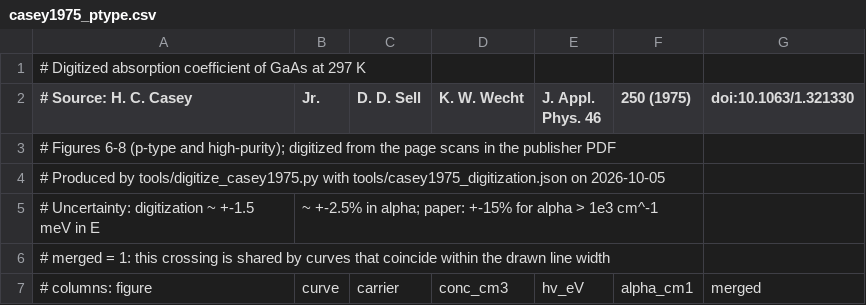
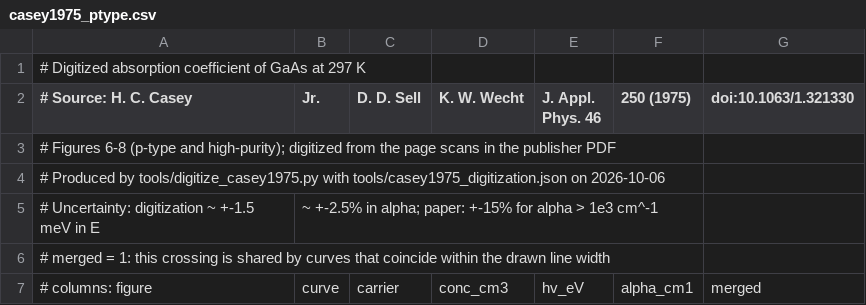
Before and after one commit to AdamCBartnik/GaAsTransport, a CSV file: gaas_mc/data/casey1975_ptype.csv, drawn as a sheet; only a part is shown.

```diff
--- a/gaas_mc/data/casey1975_ptype.csv
+++ b/gaas_mc/data/casey1975_ptype.csv
@@ -3,3 +3,3 @@
 # Figures 6-8 (p-type and high-purity); digitized from the page scans in the publisher PDF
-# Produced by tools/digitize_casey1975.py with tools/casey1975_digitization.json on 2026-10-05
+# Produced by tools/digitize_casey1975.py with tools/casey1975_digitization.json on 2026-10-06
 # Uncertainty: digitization ~ +-1.5 meV in E, ~ +-2.5% in alpha; paper: +-15% for alpha > 1e3 cm^-1
```
Also changed, not shown: 18 other files.
